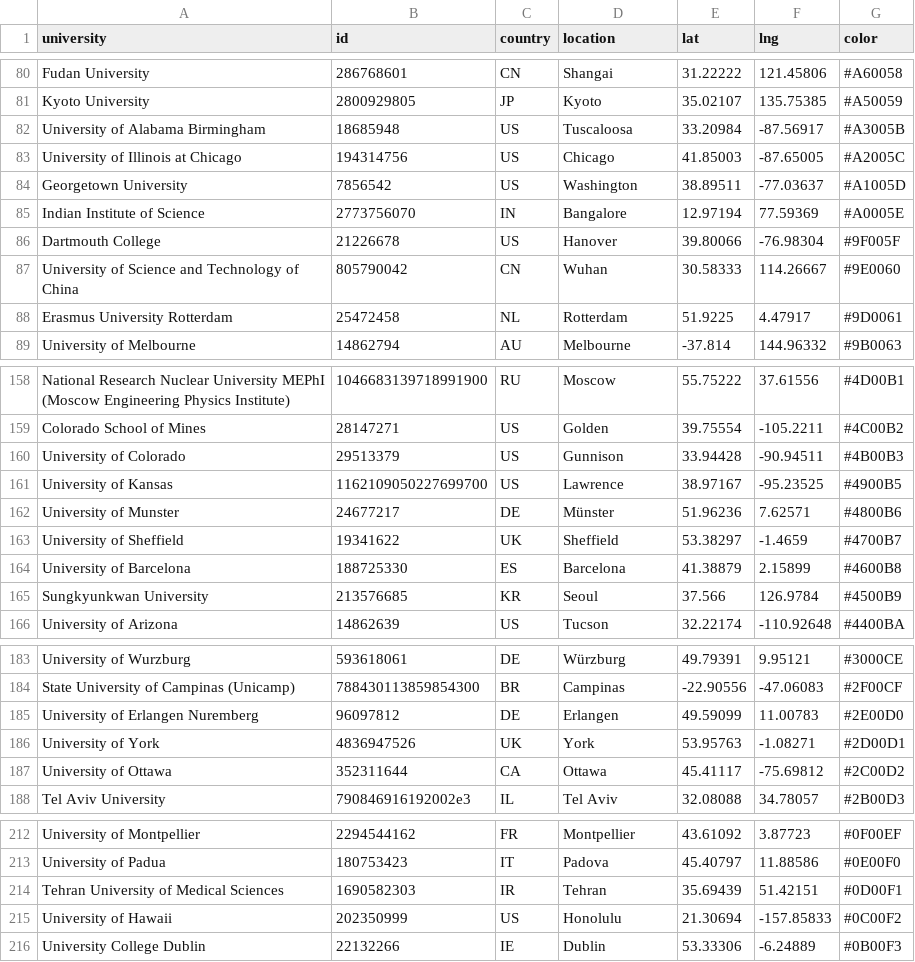
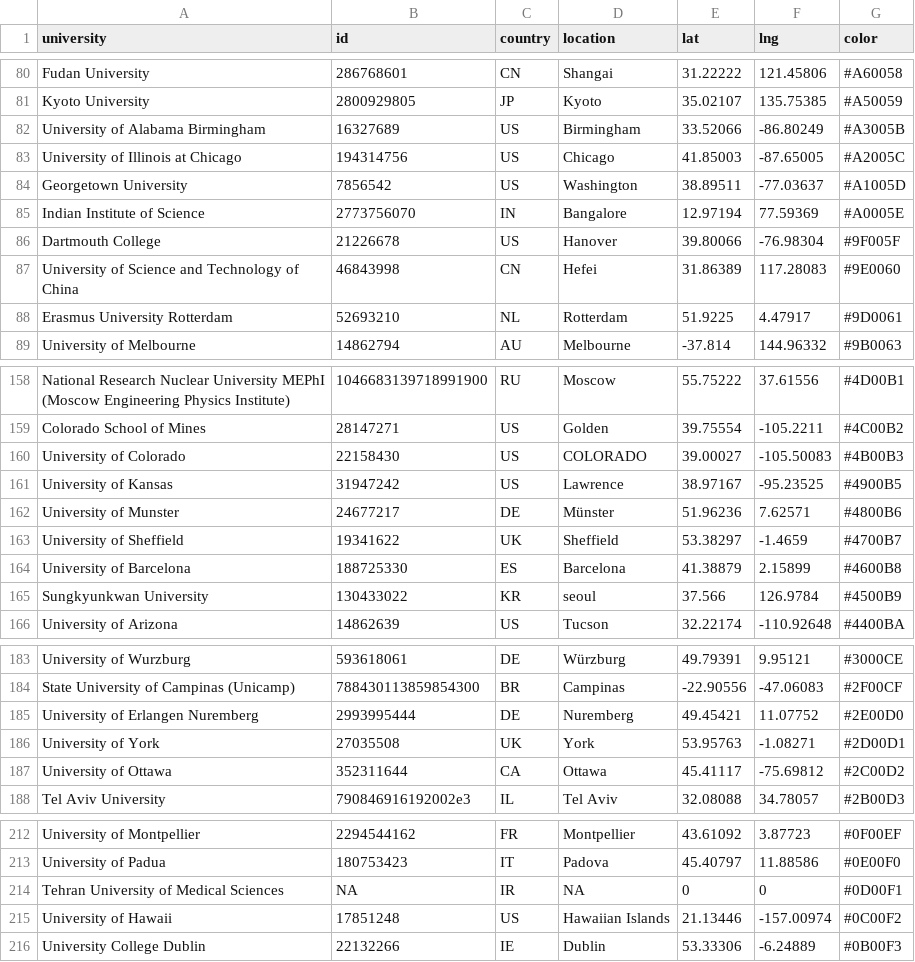
Before and after one commit to damiclem/smhdd_network, a CSV file: data/positions.csv, drawn as a sheet; only a part is shown, gaps mark what is left out; the diff covers the shown part only.

```diff
--- a/data/positions.csv
+++ b/data/positions.csv
@@ -81,3 +81,3 @@ Fudan University,286768601,CN,Shangai,31.22222,121.45806,#A60058
 Kyoto University,2800929805,JP,Kyoto,35.02107,135.75385,#A50059
-University of Alabama Birmingham,18685948,US,Tuscaloosa,33.20984,-87.56917,#A3005B
+University of Alabama Birmingham,16327689,US,Birmingham,33.52066,-86.80249,#A3005B
 University of Illinois at Chicago,194314756,US,Chicago,41.85003,-87.65005,#A2005C
@@ -86,4 +86,4 @@ Indian Institute of Science,2773756070,IN,Bangalore,12.97194,77.59369,#A0005E
 Dartmouth College,21226678,US,Hanover,39.80066,-76.98304,#9F005F
-University of Science and Technology of China,805790042,CN,Wuhan,30.58333,114.26667,#9E0060
-Erasmus University Rotterdam,25472458,NL,Rotterdam,51.9225,4.47917,#9D0061
+University of Science and Technology of China,46843998,CN,Hefei,31.86389,117.28083,#9E0060
+Erasmus University Rotterdam,52693210,NL,Rotterdam,51.9225,4.47917,#9D0061
 University of Melbourne,14862794,AU,Melbourne,-37.814,144.96332,#9B0063
@@ -159,4 +159,4 @@ National Research Nuclear University MEPhI (Moscow Engineering Physics Institute
 Colorado School of Mines,28147271,US,Golden,39.75554,-105.2211,#4C00B2
-University of Colorado,29513379,US,Gunnison,33.94428,-90.94511,#4B00B3
-University of Kansas,1162109050227699700,US,Lawrence,38.97167,-95.23525,#4900B5
+University of Colorado,22158430,US,COLORADO,39.00027,-105.50083,#4B00B3
+University of Kansas,31947242,US,Lawrence,38.97167,-95.23525,#4900B5
 University of Munster,24677217,DE,Münster,51.96236,7.62571,#4800B6
@@ -164,3 +164,3 @@ University of Sheffield,19341622,UK,Sheffield,53.38297,-1.4659,#4700B7
 University of Barcelona,188725330,ES,Barcelona,41.38879,2.15899,#4600B8
-Sungkyunkwan University,213576685,KR,Seoul,37.566,126.9784,#4500B9
+Sungkyunkwan University,130433022,KR,seoul,37.566,126.9784,#4500B9
 University of Arizona,14862639,US,Tucson,32.22174,-110.92648,#4400BA
@@ -184,4 +184,4 @@ University of Wurzburg,593618061,DE,Würzburg,49.79391,9.95121,#3000CE
 State University of Campinas (Unicamp),788430113859854300,BR,Campinas,-22.90556,-47.06083,#2F00CF
-University of Erlangen Nuremberg,96097812,DE,Erlangen,49.59099,11.00783,#2E00D0
-University of York,4836947526,UK,York,53.95763,-1.08271,#2D00D1
+University of Erlangen Nuremberg,2993995444,DE,Nuremberg,49.45421,11.07752,#2E00D0
+University of York,27035508,UK,York,53.95763,-1.08271,#2D00D1
 University of Ottawa,352311644,CA,Ottawa,45.41117,-75.69812,#2C00D2
@@ -213,4 +213,4 @@ University of Montpellier,2294544162,FR,Montpellier,43.61092,3.87723,#0F00EF
 University of Padua,180753423,IT,Padova,45.40797,11.88586,#0E00F0
-Tehran University of Medical Sciences,1690582303,IR,Tehran,35.69439,51.42151,#0D00F1
-University of Hawaii,202350999,US,Honolulu,21.30694,-157.85833,#0C00F2
+Tehran University of Medical Sciences,NA,IR,NA,0,0,#0D00F1
+University of Hawaii,17851248,US,Hawaiian Islands,21.13446,-157.00974,#0C00F2
 University College Dublin,22132266,IE,Dublin,53.33306,-6.24889,#0B00F3
```
Also changed, not shown: 47 edited cells elsewhere in this file, data/users.csv, 4 other files.
